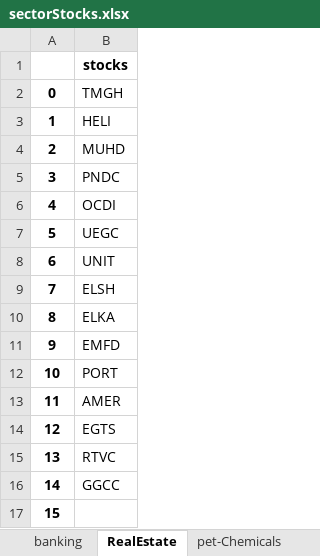
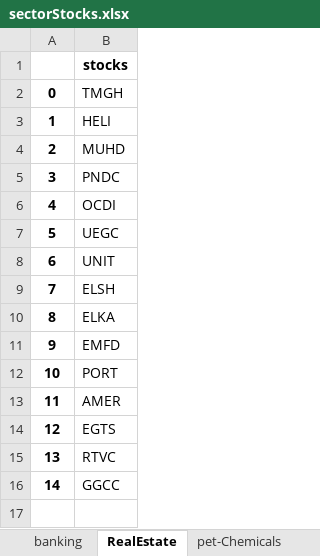
Before and after one commit to AhmMontasser/AnalyticsPortalPublic, an Excel workbook: sectorStocks.xlsx, sheet RealEstate, drawn as a sheet; values as stored, in another font and other column widths than the file's, no borders; the diff names each change by its address in the sheet, - before the commit and + after, or states it on an @@ line.

```diff
--- a/sectorStocks.xlsx (sheet RealEstate)
+++ b/sectorStocks.xlsx (sheet RealEstate)
-row 17: 15
```
Also changed, not shown: sheet pet-Chemicals, sheet telecom, sheet financialServices, sheet banking, sheet Construction and Building, sheet foods-Beverages, other sheet tabs, Bollinger Bands Percentage.xlsx, Bollinger Bands.xlsx, 9 other files.
